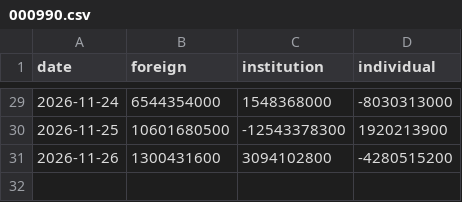
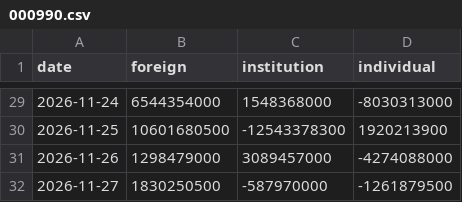
Before and after one commit to apvmf1313-lgtm/stock-auto, a CSV file: docs/flows/000990.csv, drawn as a sheet; only a part is shown, gaps mark what is left out.

```diff
--- a/docs/flows/000990.csv
+++ b/docs/flows/000990.csv
@@ -30,2 +30,3 @@ date,foreign,institution,individual
 2026-11-25,10601680500,-12543378300,1920213900
-2026-11-26,1300431600,3094102800,-4280515200
+2026-11-26,1298479000,3089457000,-4274088000
+2026-11-27,1830250500,-587970000,-1261879500
```
Also changed, not shown: docs/flows/000660.csv, docs/flows/005930.csv, 8 other files.
